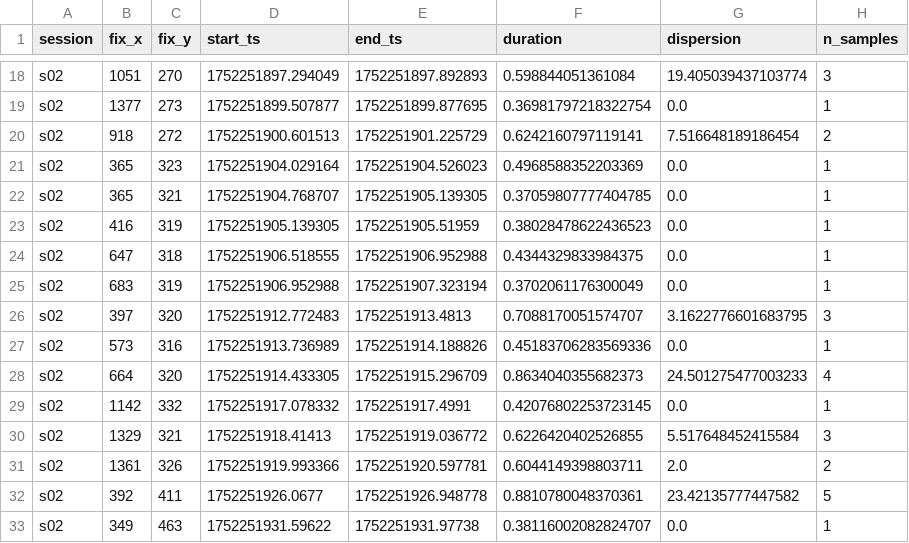
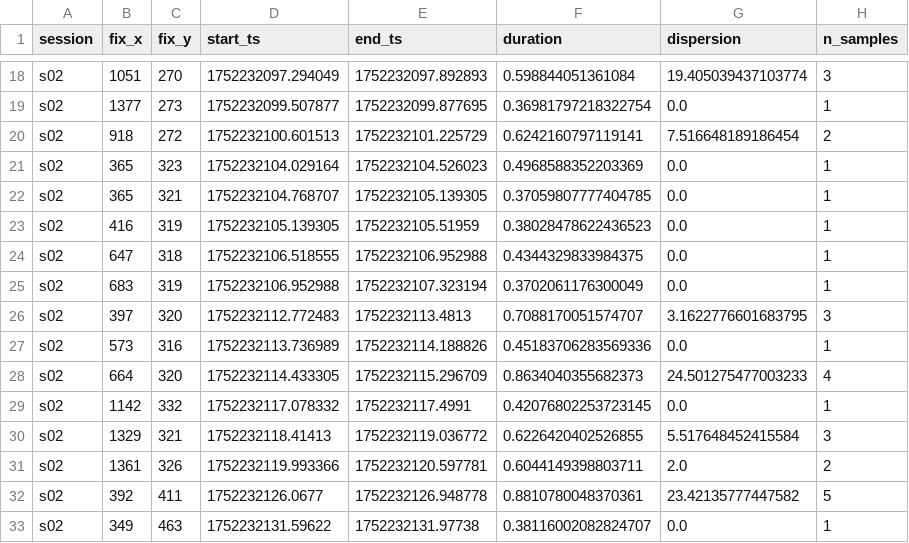
Before and after one commit to Pragna1005/ResearchWork_Gaze, a CSV file: IITJ_Project/IITJ_Project/CONFUSION/processed/s02/fixations.csv, drawn as a sheet; only a part is shown, gaps mark what is left out; the diff covers the shown part only; the diff names each change by its address in the sheet, - before the commit and + after, or states it on an @@ line.

```diff
--- a/IITJ_Project/IITJ_Project/CONFUSION/processed/s02/fixations.csv
+++ b/IITJ_Project/IITJ_Project/CONFUSION/processed/s02/fixations.csv
-D18 (start_ts): 1752251897.294049
+D18 (start_ts): 1752232097.294049
-E18 (end_ts): 1752251897.892893
+E18 (end_ts): 1752232097.892893
-D19 (start_ts): 1752251899.507877
+D19 (start_ts): 1752232099.507877
-E19 (end_ts): 1752251899.877695
+E19 (end_ts): 1752232099.877695
-D20 (start_ts): 1752251900.601513
+D20 (start_ts): 1752232100.601513
-E20 (end_ts): 1752251901.225729
+E20 (end_ts): 1752232101.225729
-D21 (start_ts): 1752251904.029164
+D21 (start_ts): 1752232104.029164
-E21 (end_ts): 1752251904.526023
+E21 (end_ts): 1752232104.526023
-D22 (start_ts): 1752251904.768707
+D22 (start_ts): 1752232104.768707
-E22 (end_ts): 1752251905.139305
+E22 (end_ts): 1752232105.139305
-D23 (start_ts): 1752251905.139305
+D23 (start_ts): 1752232105.139305
-E23 (end_ts): 1752251905.51959
+E23 (end_ts): 1752232105.51959
-D24 (start_ts): 1752251906.518555
+D24 (start_ts): 1752232106.518555
-E24 (end_ts): 1752251906.952988
+E24 (end_ts): 1752232106.952988
-D25 (start_ts): 1752251906.952988
+D25 (start_ts): 1752232106.952988
-E25 (end_ts): 1752251907.323194
+E25 (end_ts): 1752232107.323194
-D26 (start_ts): 1752251912.772483
+D26 (start_ts): 1752232112.772483
-E26 (end_ts): 1752251913.4813
+E26 (end_ts): 1752232113.4813
-D27 (start_ts): 1752251913.736989
+D27 (start_ts): 1752232113.736989
-E27 (end_ts): 1752251914.188826
+E27 (end_ts): 1752232114.188826
-D28 (start_ts): 1752251914.433305
+D28 (start_ts): 1752232114.433305
-E28 (end_ts): 1752251915.296709
+E28 (end_ts): 1752232115.296709
-D29 (start_ts): 1752251917.078332
+D29 (start_ts): 1752232117.078332
-E29 (end_ts): 1752251917.4991
+E29 (end_ts): 1752232117.4991
-D30 (start_ts): 1752251918.41413
+D30 (start_ts): 1752232118.41413
-E30 (end_ts): 1752251919.036772
+E30 (end_ts): 1752232119.036772
-D31 (start_ts): 1752251919.993366
+D31 (start_ts): 1752232119.993366
-E31 (end_ts): 1752251920.597781
+E31 (end_ts): 1752232120.597781
-D32 (start_ts): 1752251926.0677
+D32 (start_ts): 1752232126.0677
-E32 (end_ts): 1752251926.948778
+E32 (end_ts): 1752232126.948778
-D33 (start_ts): 1752251931.59622
+D33 (start_ts): 1752232131.59622
-E33 (end_ts): 1752251931.97738
+E33 (end_ts): 1752232131.97738
```
Also changed, not shown: 90 edited cells elsewhere in this file, IITJ_Project/IITJ_Project/CONFUSION/processed/exp2_windows.csv, IITJ_Project/IITJ_Project/CONFUSION/processed/label_summary.csv, 45 other files.
